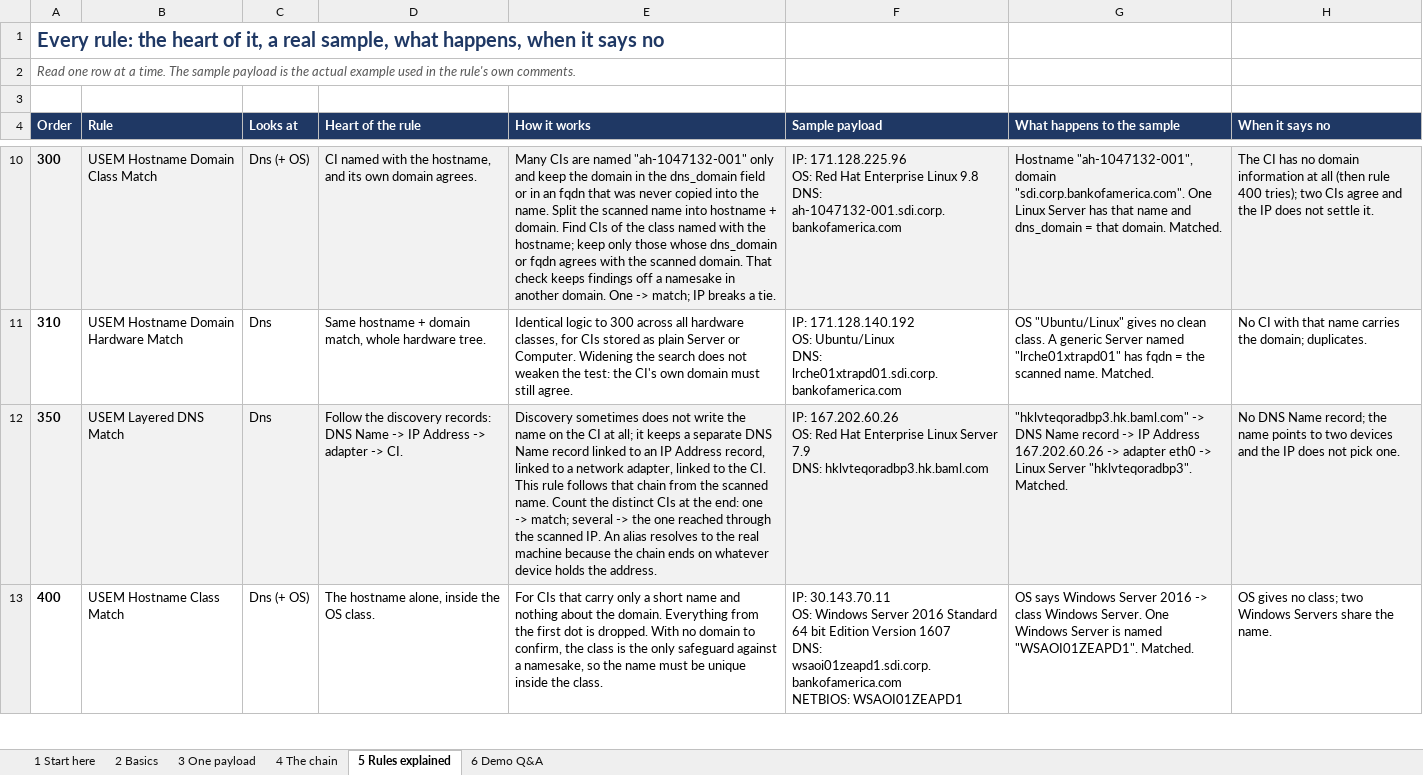
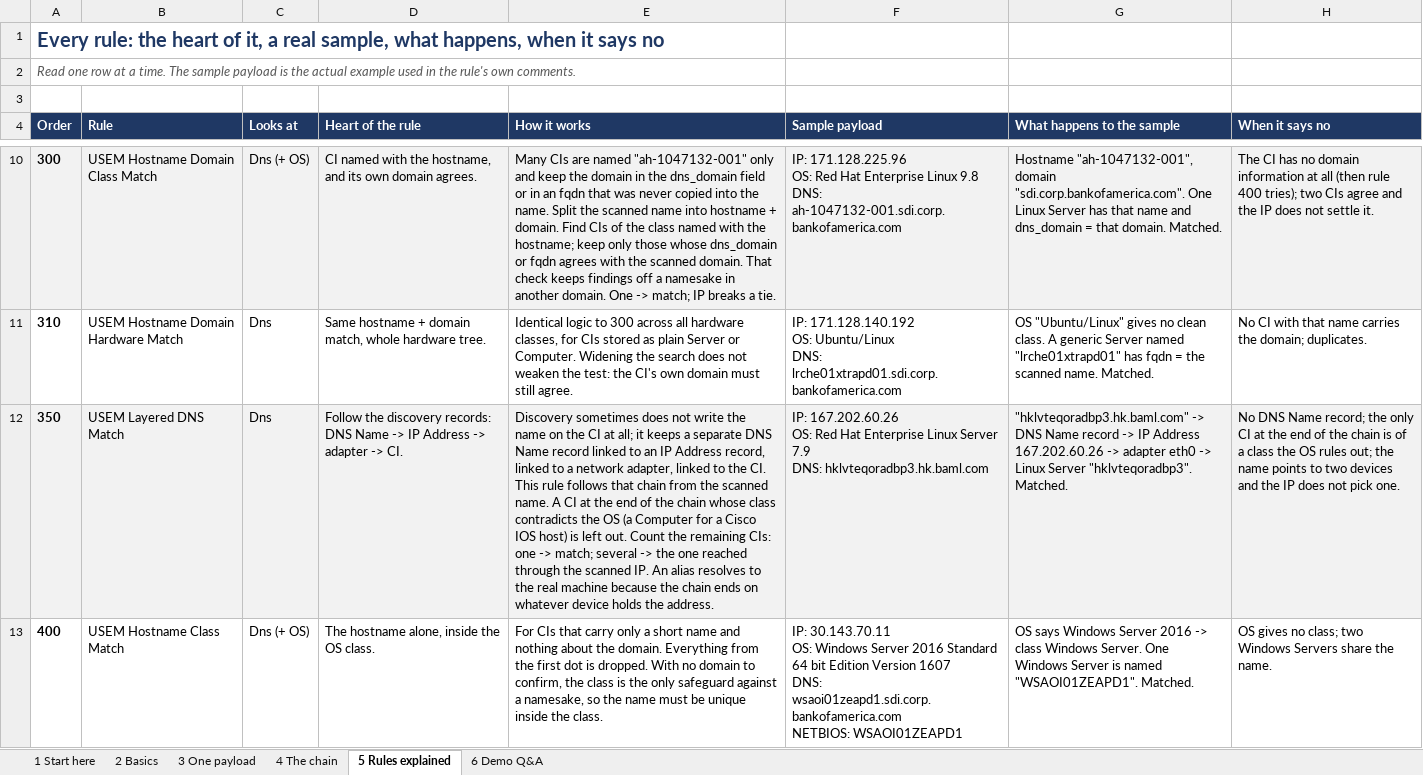
Before and after one commit to singhmihir/py, an Excel workbook: stories/qualys-ci-lookup-rules/Qualys CI Lookup Rules - Plain English Primer.xlsx, sheet 5 Rules explained, drawn as a sheet; only a part is shown, gaps mark what is left out; values as stored, in another font and other column widths than the file's, no borders; the diff covers the shown part only; the diff names each change by its address in the sheet, - before the commit and + after, or states it on an @@ line.

```diff
--- a/stories/qualys-ci-lookup-rules/Qualys CI Lookup Rules - Plain English Primer.xlsx (sheet 5 Rules explained)
+++ b/stories/qualys-ci-lookup-rules/Qualys CI Lookup Rules - Plain English Primer.xlsx (sheet 5 Rules explained)
-E12 (How it works): …scanned name. Count the distinct CIs at the end: one ->…
+E12 (How it works): …scanned name. A CI at the end of the chain whose class contradicts the OS (a Computer for a Cisco IOS host) is left out. Count the remaining CIs: one ->…
-H12 (When it says no): …record; the name points…
+H12 (When it says no): …record; the only CI at the end of the chain is of a class the OS rules out; the name points…
```
Also changed, not shown: 4 edited cells elsewhere in this sheet, sheet 6 Demo Q&A, 18 other files.
